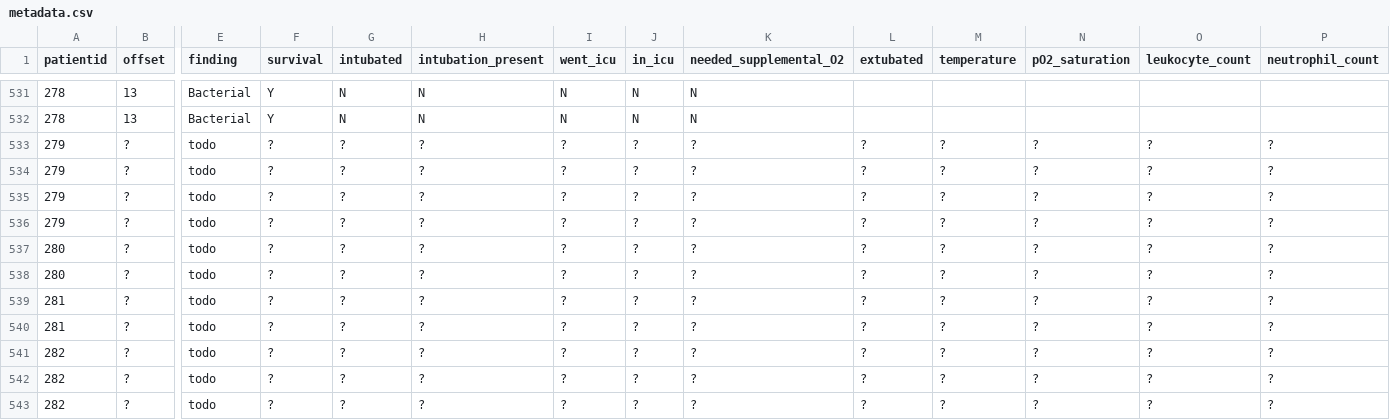
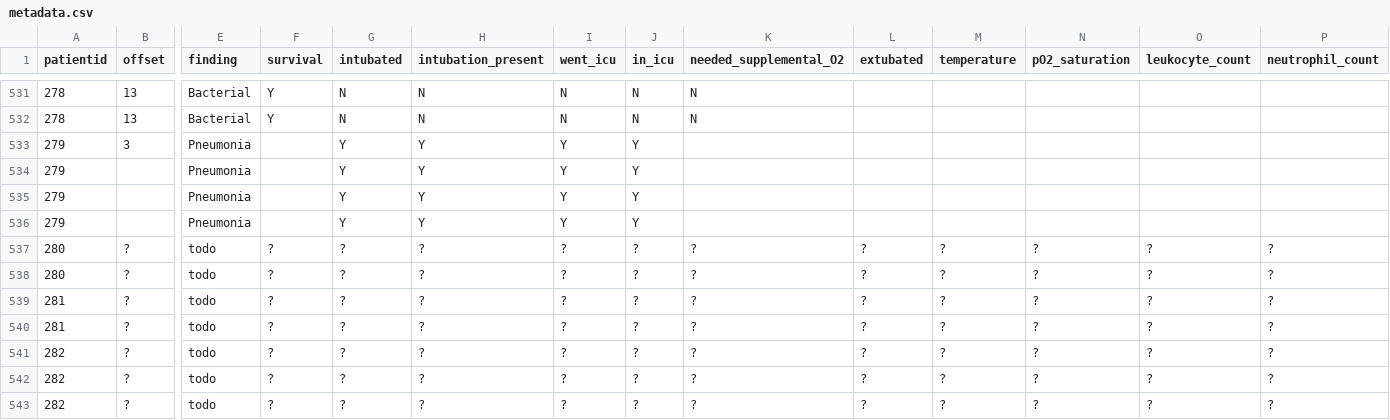
Before and after one commit to ieee8023/covid-chestxray-dataset, a CSV file: metadata.csv, drawn as a sheet; only a part is shown, gaps mark what is left out; the diff covers the shown part only; the diff names each change by its address in the sheet, - before the commit and + after, or states it on an @@ line.

Commit message:
update https://www.eurorad.org/case/12951

```diff
--- a/metadata.csv
+++ b/metadata.csv
-B533 (offset): ?
+B533 (offset): 3
-E533:E536 (finding): todo
+E533:E536 (finding): Pneumonia
-F533:F536 (survival): ?
+F533:F536 (survival): (empty)
-G533:G536 (intubated): ?
+G533:G536 (intubated): Y
-H533:H536 (intubation_present): ?
+H533:H536 (intubation_present): Y
-I533:I536 (went_icu): ?
+I533:I536 (went_icu): Y
-J533:J536 (in_icu): ?
+J533:J536 (in_icu): Y
-K533:K536 (needed_supplemental_O2): ?
+K533:K536 (needed_supplemental_O2): (empty)
-L533:L536 (extubated): ?
+L533:L536 (extubated): (empty)
-M533:M536 (temperature): ?
+M533:M536 (temperature): (empty)
-N533:N536 (pO2_saturation): ?
+N533:N536 (pO2_saturation): (empty)
-O533:O536 (leukocyte_count): ?
+O533:O536 (leukocyte_count): (empty)
-P533:P536 (neutrophil_count): ?
+P533:P536 (neutrophil_count): (empty)
-B534:B536 (offset): ?
+B534:B536 (offset): (empty)
```
Also changed, not shown: 20 edited cells elsewhere in this file.
